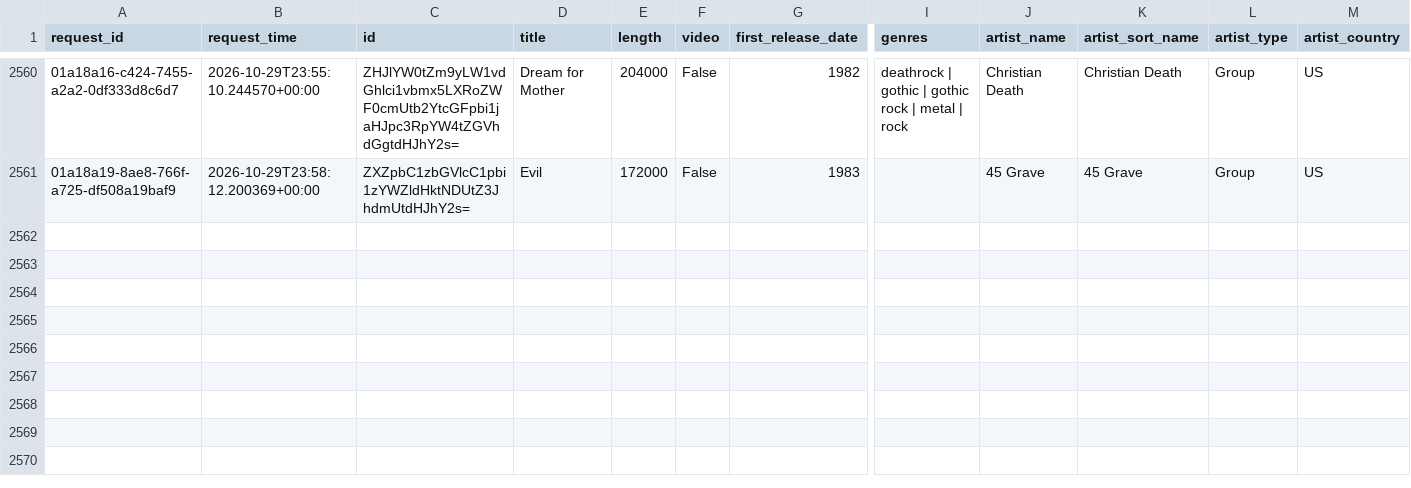
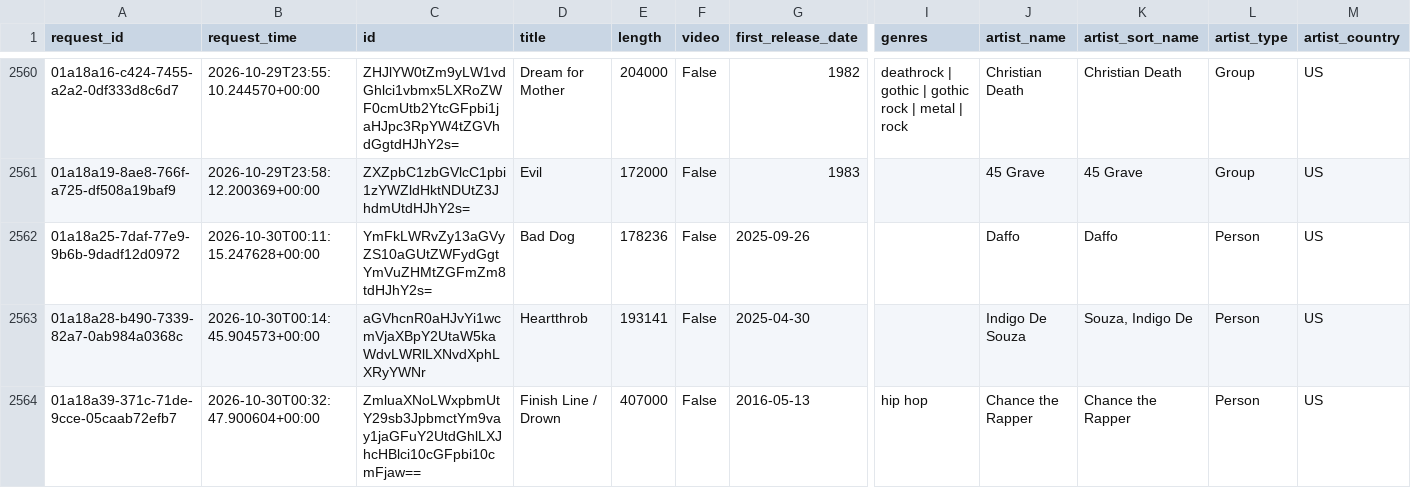
Before and after one commit to jdmremi/kcpr, a CSV file: track_metadata.csv, drawn as a sheet; only a part is shown, gaps mark what is left out; rows hold the shown columns only; the diff names each change by its address in the sheet, - before the commit and + after, or states it on an @@ line.

```diff
--- a/track_metadata.csv
+++ b/track_metadata.csv
+row 2562: 01a18a25-7daf-77e9-9b6b-9dadf12d0972 | 2026-10-30T00:11:15.247628+00:00 | YmFkLWRvZy13aGVyZS10aGUtZWFydGgtYmVuZHMtZGFmZm8tdHJhY2s= | Bad Dog | 178236 | False | 2025-09-26 |  | Daffo | Daffo | Person | US
+row 2563: 01a18a28-b490-7339-82a7-0ab984a0368c | 2026-10-30T00:14:45.904573+00:00 | aGVhcnR0aHJvYi1wcmVjaXBpY2UtaW5kaWdvLWRlLXNvdXphLXRyYWNr | Heartthrob | 193141 | False | 2025-04-30 |  | Indigo De Souza | Souza, Indigo De | Person | US
+row 2564: 01a18a39-371c-71de-9cce-05caab72efb7 | 2026-10-30T00:32:47.900604+00:00 | ZmluaXNoLWxpbmUtY29sb3JpbmctYm9vay1jaGFuY2UtdGhlLXJhcHBlci10cGFpbi10cmFjaw== | Finish Line / Drown | 407000 | False | 2016-05-13 | hip hop | Chance the Rapper | Chance the Rapper | Person | US
```
Also changed, not shown: now_playing.csv, track_analysis.csv, 1 other file.
